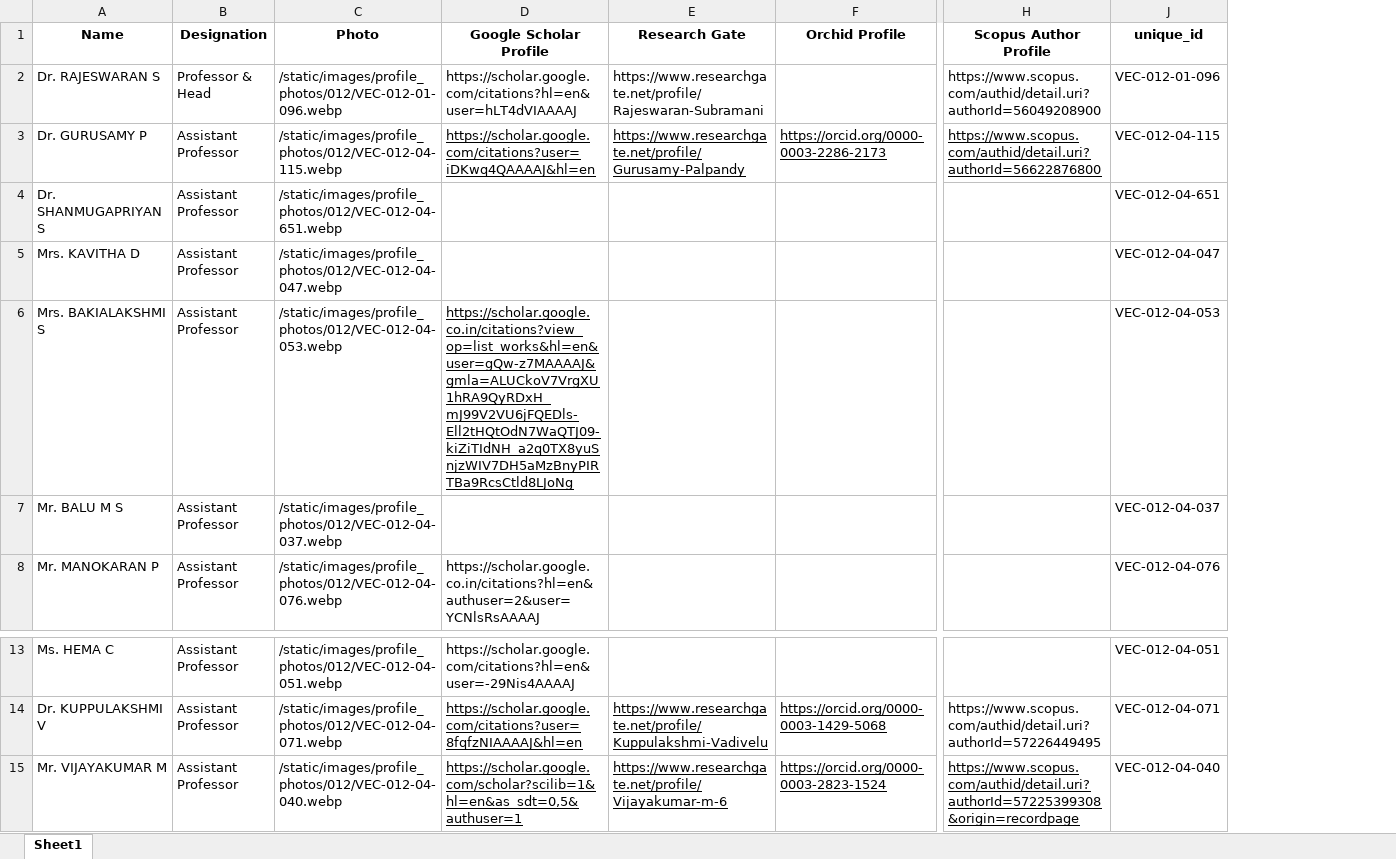
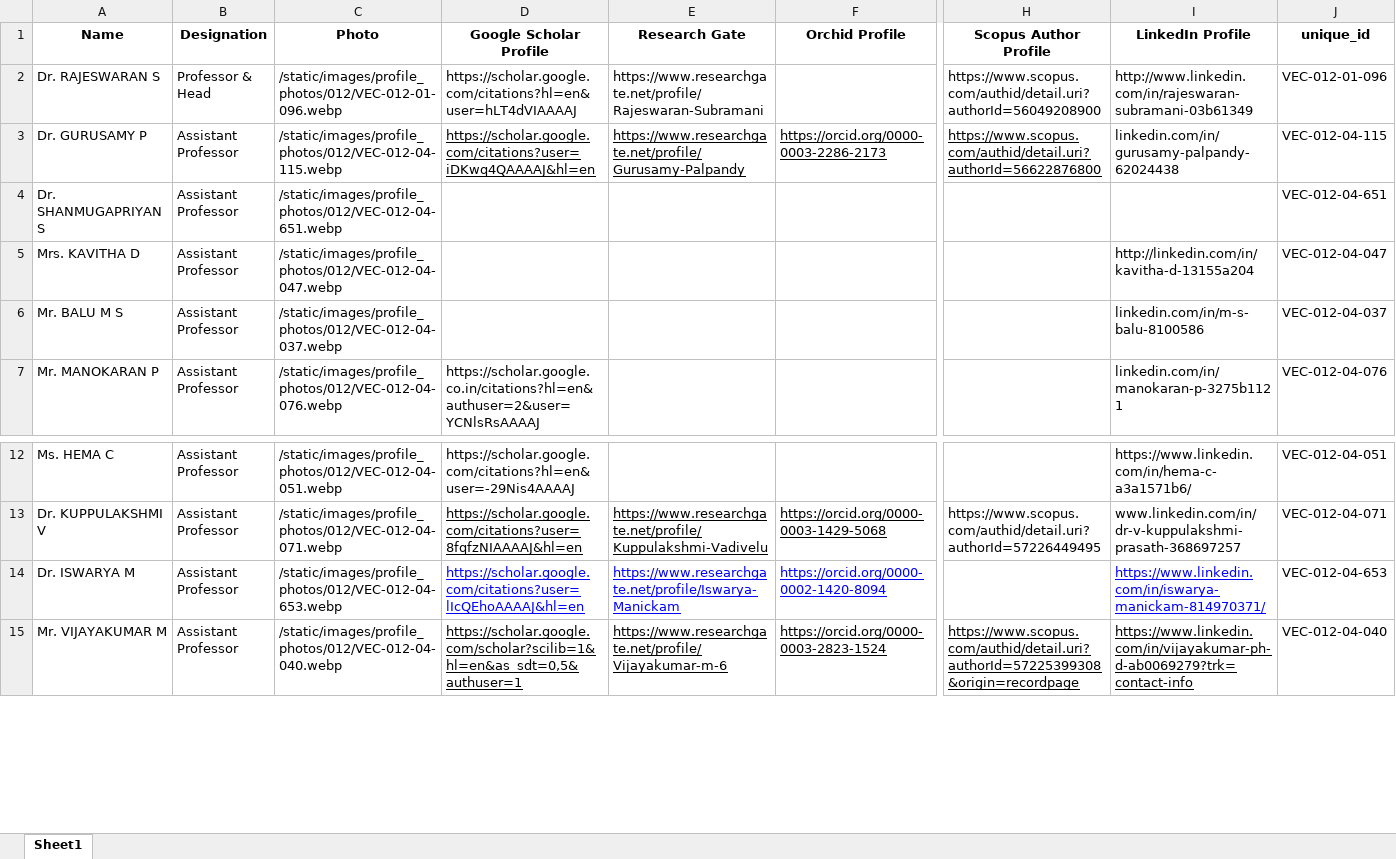
Before and after one commit to Web-Developer-VEC/VEC_Web_Engine, an Excel workbook: docs/STAFF-DATA/012.xlsx, sheet Sheet1, drawn as a sheet; only a part is shown, gaps mark what is left out; values as stored, in another font and other column widths than the file's, no borders; removed rows and columns are numbered as before the commit, all else as after; rows hold the shown columns only; the diff names each change by its address in the sheet, - before the commit and + after, or states it on an @@ line.

```diff
--- a/docs/STAFF-DATA/012.xlsx (sheet Sheet1)
+++ b/docs/STAFF-DATA/012.xlsx (sheet Sheet1)
@@ column I (LinkedIn Profile) unhidden, rows 2-7: http://www.linkedin.com/in/rajeswaran-subramani-03b61349 | linkedin.com/in/gurusamy-palpandy-62024438 |  | http://linkedin.com/in/kavitha-d-13155a204 | linkedin.com/in/m-s-balu-8100586 | linkedin.com/in/manokaran-p-3275b1121; rows 12-13: https://www.linkedin.com/in/hema-c-a3a1571b6/ | www.linkedin.com/in/dr-v-kuppulakshmi-prasath-368697257; row 15: https://www.linkedin.com/in/vijayakumar-ph-d-ab0069279?trk=contact-info @@
-row 6: Mrs. BAKIALAKSHMI S | Assistant Professor | /static/images/profile_photos/012/VEC-012-04-053.webp | https://scholar.google.co.in/citations?view_op=list_works&hl=en&user=gQw-z7MAAAAJ&gmla=ALUCkoV7VrgXU1hRA9QyRDxH_mJ99V2VU6jFQEDls-Ell2tHQtOdN7WaQTJ09-kiZiTIdNH_a2q0TX8yuSnjzWIV7DH5aMzBnyPIRTBa9RcsCtld8LJoNg |  |  |  | VEC-012-04-053
+row 14: Dr. ISWARYA M | Assistant Professor | /static/images/profile_photos/012/VEC-012-04-653.webp | https://scholar.google.com/citations?user=lIcQEhoAAAAJ&hl=en | https://www.researchgate.net/profile/Iswarya-Manickam | https://orcid.org/0000-0002-1420-8094 |  | https://www.linkedin.com/in/iswarya-manickam-814970371/ | VEC-012-04-653
```
Also changed, not shown: hidden cells, 1 other file.
